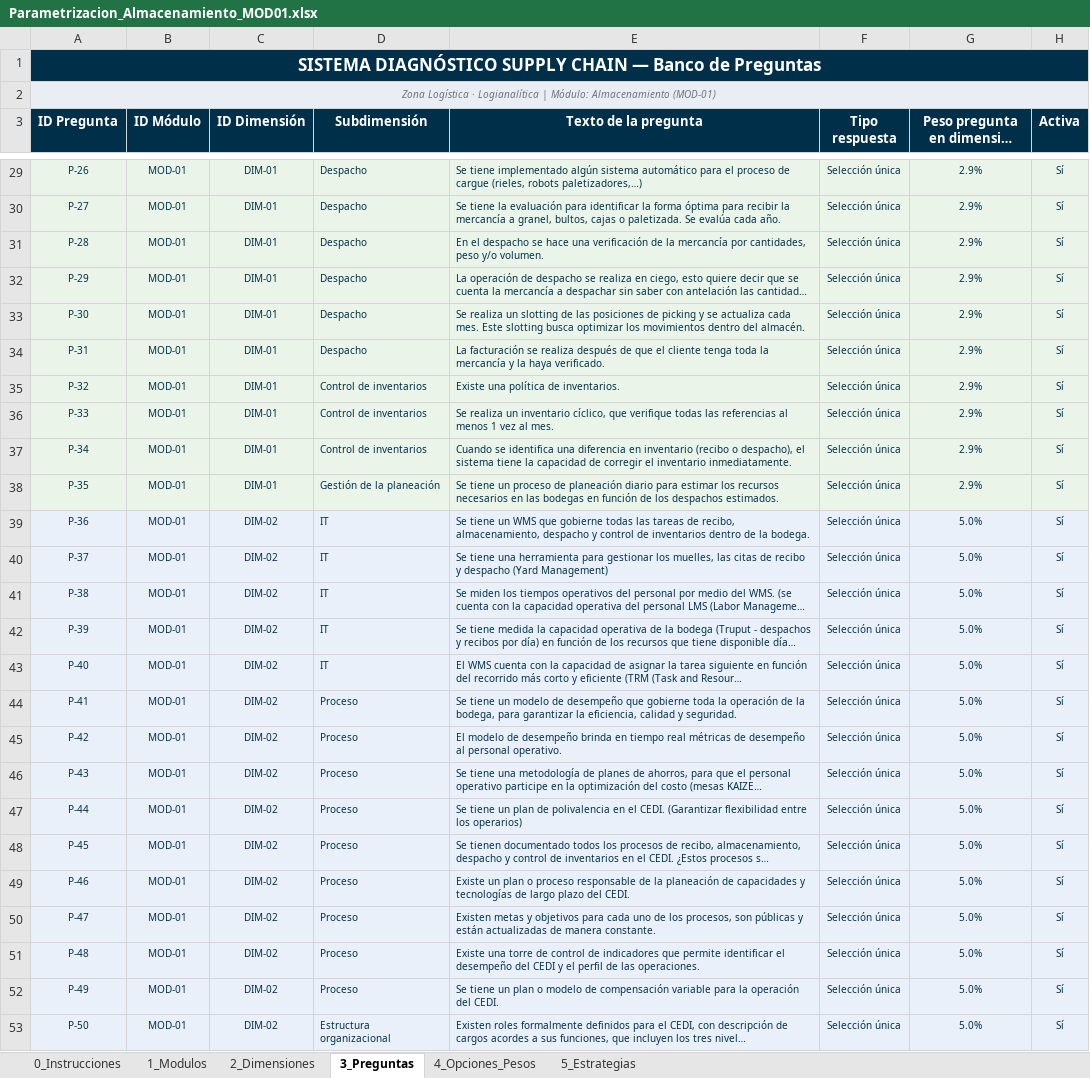
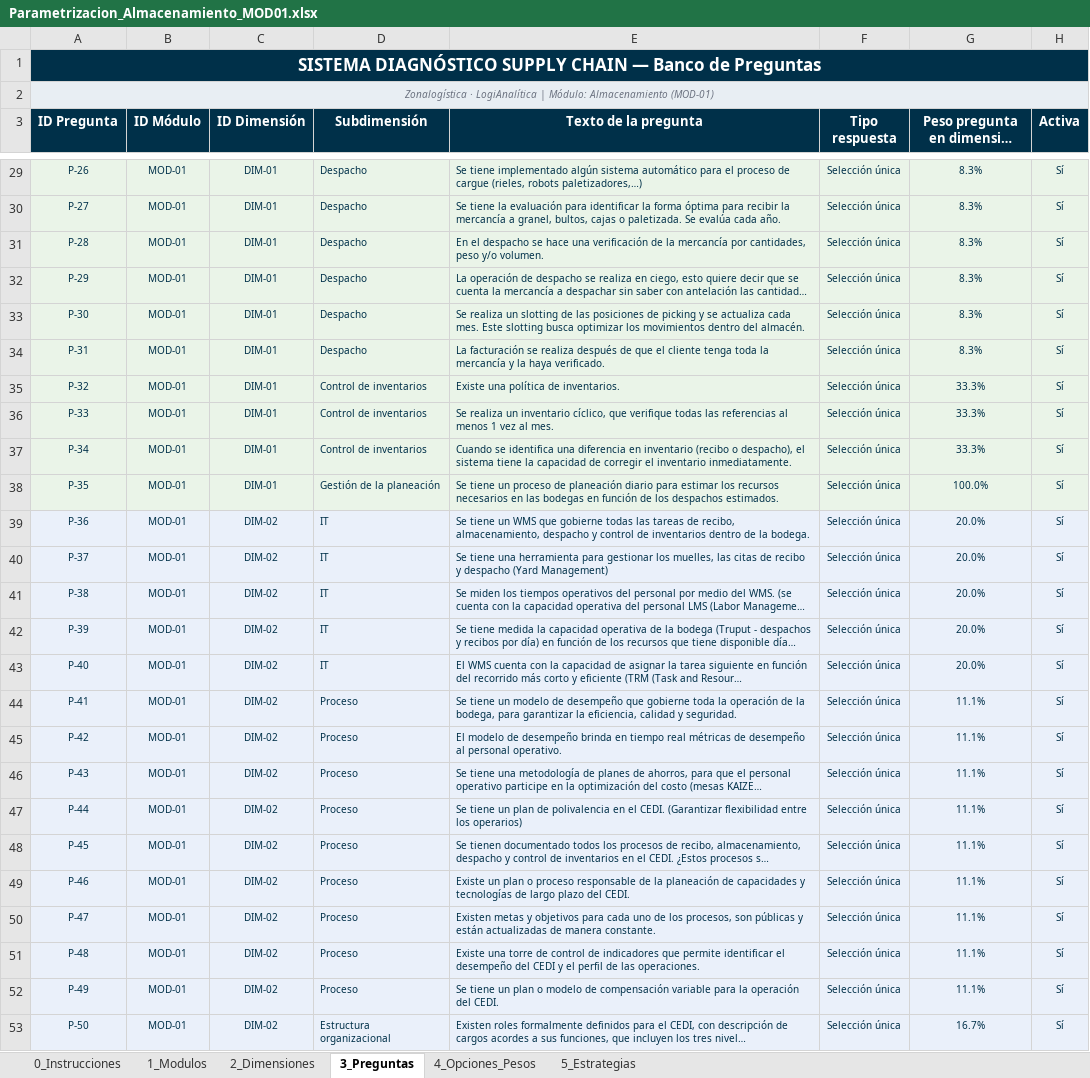
Before and after one commit to jorgerodriz523-svg/Diagnostico_supply_chain_zlg, an Excel workbook: config/Parametrizacion_Almacenamiento_MOD01.xlsx, sheet 3_Preguntas, drawn as a sheet; only a part is shown, gaps mark what is left out; long unchanged cells end in …; values as stored, in another font and other column widths than the file's, no borders; the diff covers the shown part only; the diff names each change by its address in the sheet, - before the commit and + after, or states it on an @@ line.

```diff
--- a/config/Parametrizacion_Almacenamiento_MOD01.xlsx (sheet 3_Preguntas)
+++ b/config/Parametrizacion_Almacenamiento_MOD01.xlsx (sheet 3_Preguntas)
-A2 (ID Pregunta): Zona Logística · Logianalítica | Módulo:…
+A2 (ID Pregunta): Zonalogística · LogiAnalítica | Módulo:…
-G29:G34 (Peso pregunta en dimensión (%)): 2.9%
+G29:G34 (Peso pregunta en dimensión (%)): 8.3%
-G35:G37 (Peso pregunta en dimensión (%)): 2.9%
+G35:G37 (Peso pregunta en dimensión (%)): 33.3%
-G38 (Peso pregunta en dimensión (%)): 2.9%
+G38 (Peso pregunta en dimensión (%)): 100.0%
-G39:G43 (Peso pregunta en dimensión (%)): 5.0%
+G39:G43 (Peso pregunta en dimensión (%)): 20.0%
-G44:G52 (Peso pregunta en dimensión (%)): 5.0%
+G44:G52 (Peso pregunta en dimensión (%)): 11.1%
-G53 (Peso pregunta en dimensión (%)): 5.0%
+G53 (Peso pregunta en dimensión (%)): 16.7%
```
Also changed, not shown: 53 edited cells elsewhere in this sheet, sheet 0_Instrucciones, sheet 1_Modulos, sheet 2_Dimensiones, sheet 5_Estrategias, 1 other file.
